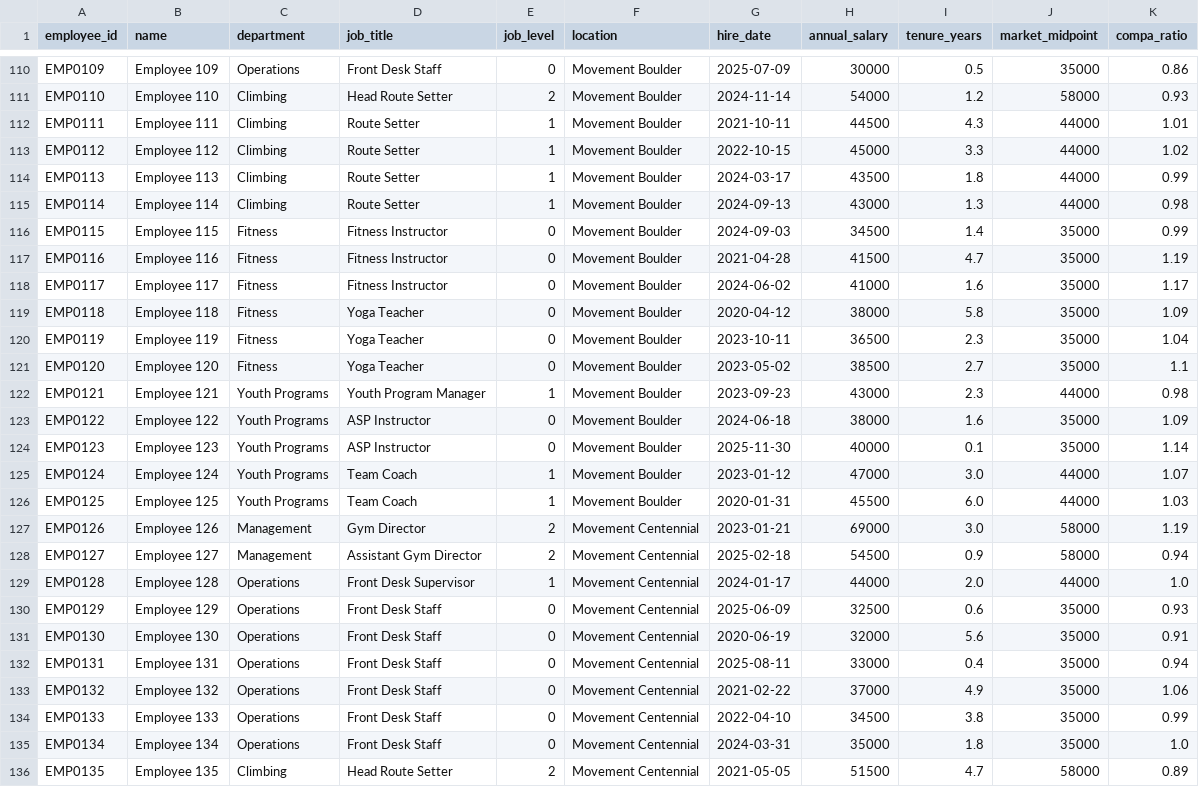
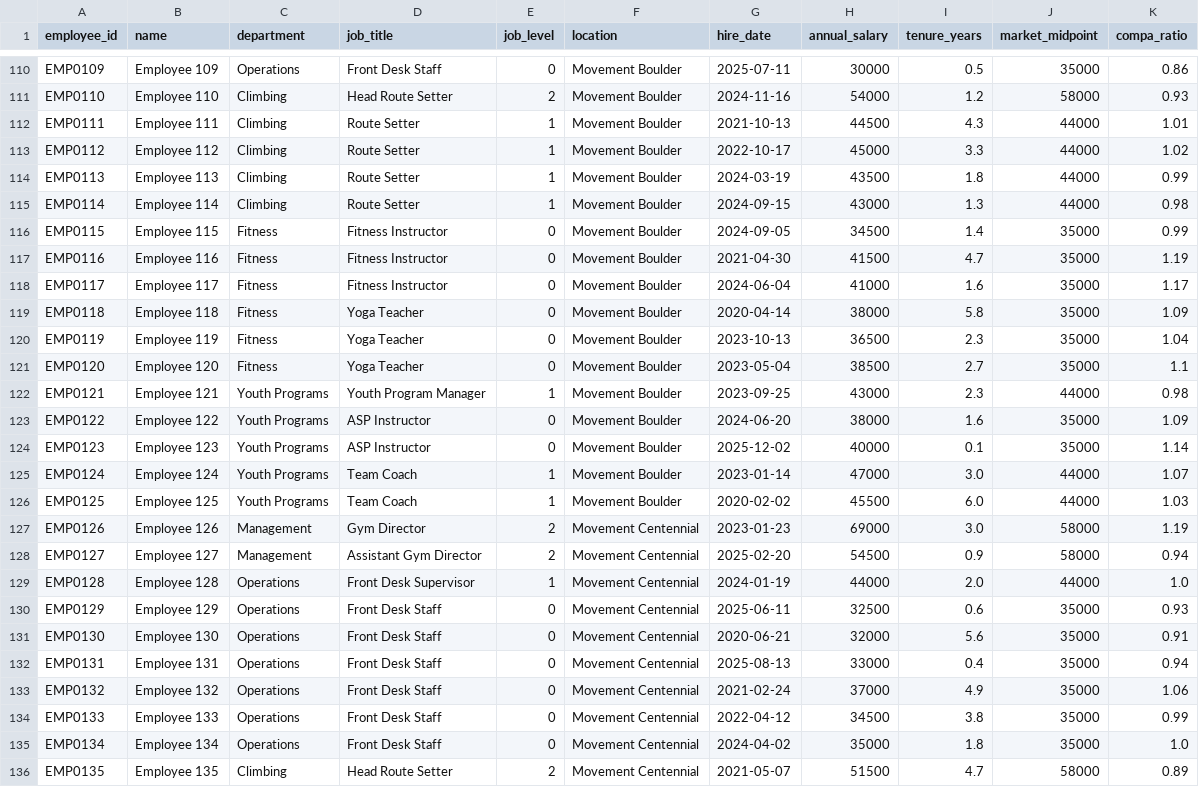
Before and after one commit to PeytonCunningham720/hr-benefits-analyzer, a CSV file: output/data/employee_data.csv, drawn as a sheet; only a part is shown, gaps mark what is left out; the diff covers the shown part only; the diff names each change by its address in the sheet, - before the commit and + after, or states it on an @@ line.

```diff
--- a/output/data/employee_data.csv
+++ b/output/data/employee_data.csv
-G110 (hire_date): 2025-07-09
+G110 (hire_date): 2025-07-11
-G111 (hire_date): 2024-11-14
+G111 (hire_date): 2024-11-16
-G112 (hire_date): 2021-10-11
+G112 (hire_date): 2021-10-13
-G113 (hire_date): 2022-10-15
+G113 (hire_date): 2022-10-17
-G114 (hire_date): 2024-03-17
+G114 (hire_date): 2024-03-19
-G115 (hire_date): 2024-09-13
+G115 (hire_date): 2024-09-15
-G116 (hire_date): 2024-09-03
+G116 (hire_date): 2024-09-05
-G117 (hire_date): 2021-04-28
+G117 (hire_date): 2021-04-30
-G118 (hire_date): 2024-06-02
+G118 (hire_date): 2024-06-04
-G119 (hire_date): 2020-04-12
+G119 (hire_date): 2020-04-14
-G120 (hire_date): 2023-10-11
+G120 (hire_date): 2023-10-13
-G121 (hire_date): 2023-05-02
+G121 (hire_date): 2023-05-04
-G122 (hire_date): 2023-09-23
+G122 (hire_date): 2023-09-25
-G123 (hire_date): 2024-06-18
+G123 (hire_date): 2024-06-20
-G124 (hire_date): 2025-11-30
+G124 (hire_date): 2025-12-02
-G125 (hire_date): 2023-01-12
+G125 (hire_date): 2023-01-14
-G126 (hire_date): 2020-01-31
+G126 (hire_date): 2020-02-02
-G127 (hire_date): 2023-01-21
+G127 (hire_date): 2023-01-23
-G128 (hire_date): 2025-02-18
+G128 (hire_date): 2025-02-20
-G129 (hire_date): 2024-01-17
+G129 (hire_date): 2024-01-19
-G130 (hire_date): 2025-06-09
+G130 (hire_date): 2025-06-11
-G131 (hire_date): 2020-06-19
+G131 (hire_date): 2020-06-21
-G132 (hire_date): 2025-08-11
+G132 (hire_date): 2025-08-13
-G133 (hire_date): 2021-02-22
+G133 (hire_date): 2021-02-24
-G134 (hire_date): 2022-04-10
+G134 (hire_date): 2022-04-12
-G135 (hire_date): 2024-03-31
+G135 (hire_date): 2024-04-02
-G136 (hire_date): 2021-05-05
+G136 (hire_date): 2021-05-07
```
Also changed, not shown: 123 edited cells elsewhere in this file, output/data/combined_hr_data.csv, 16 other files.
